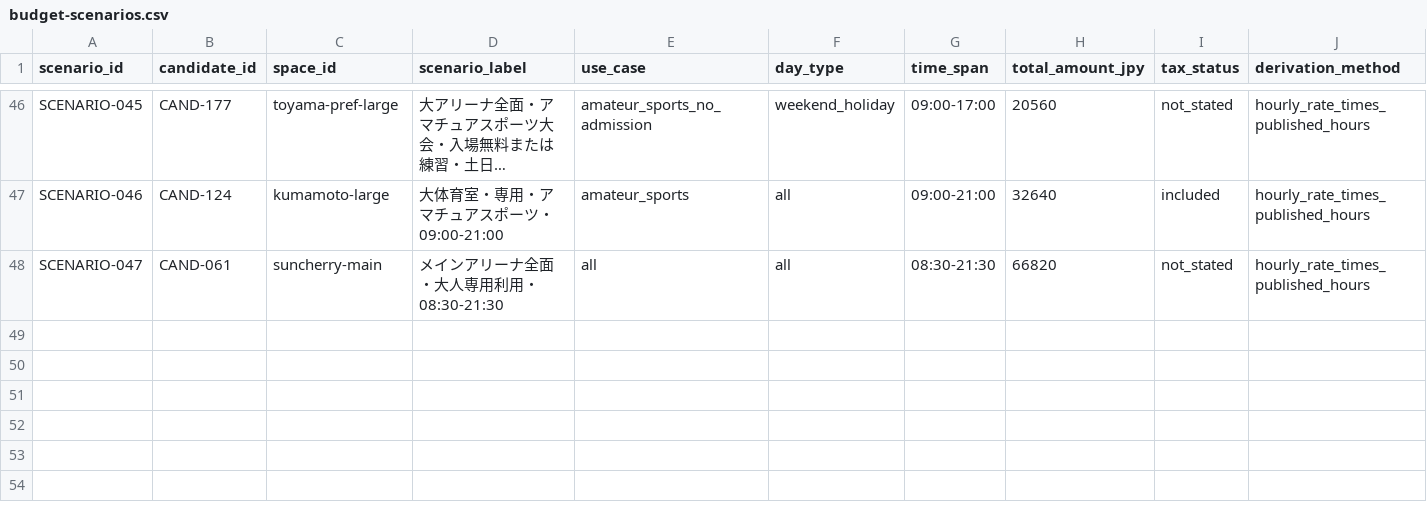
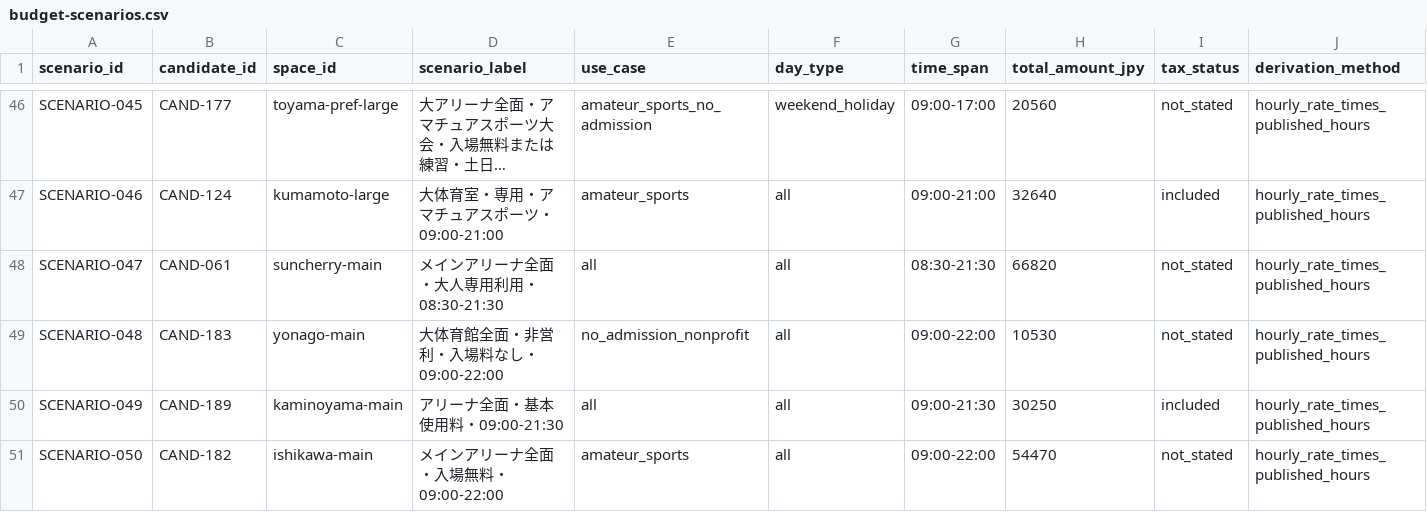
Before and after one commit to aratama-ship-it/venue-monosashi, a CSV file: data/budget-scenarios.csv, drawn as a sheet; only a part is shown, gaps mark what is left out; long unchanged cells end in …; rows hold the shown columns only; the diff names each change by its address in the sheet, - before the commit and + after, or states it on an @@ line.

```diff
--- a/data/budget-scenarios.csv
+++ b/data/budget-scenarios.csv
+row 49: SCENARIO-048 | CAND-183 | yonago-main | 大体育館全面・非営利・入場料なし・09:00-22:00 | no_admission_nonprofit | all | 09:00-22:00 | 10530 | not_stated | hourly_rate_times_published_hours
+row 50: SCENARIO-049 | CAND-189 | kaminoyama-main | アリーナ全面・基本使用料・09:00-21:30 | all | all | 09:00-21:30 | 30250 | included | hourly_rate_times_published_hours
+row 51: SCENARIO-050 | CAND-182 | ishikawa-main | メインアリーナ全面・入場無料・09:00-22:00 | amateur_sports | all | 09:00-22:00 | 54470 | not_stated | hourly_rate_times_published_hours
```
Also changed, not shown: data/prefecture-price-coverage.csv, 2 other files.
